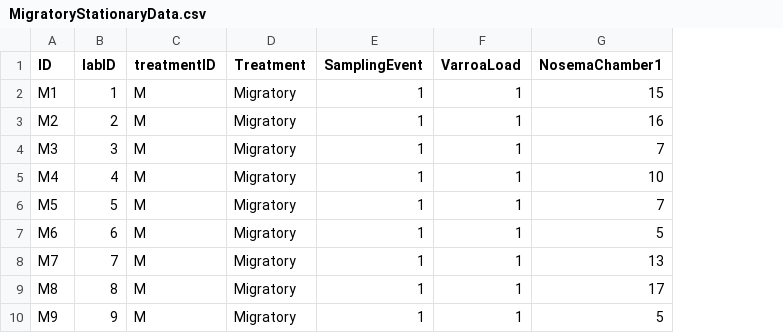
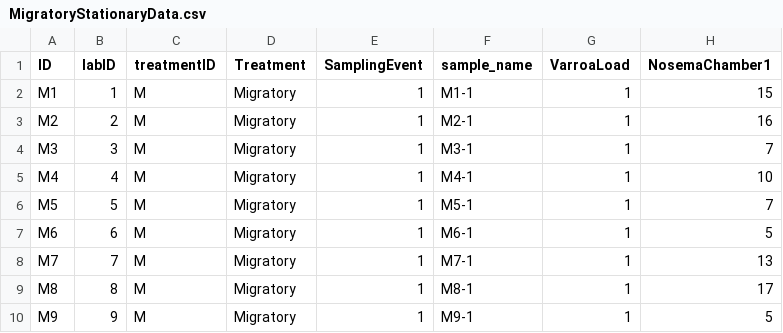
Before and after one commit to samanthaannalger/AlgerProjects, a CSV file: MigratoryStationary/Data/MigratoryStationaryData.csv, drawn as a sheet; only a part is shown; the diff names each change by its address in the sheet, - before the commit and + after, or states it on an @@ line.

```diff
--- a/MigratoryStationary/Data/MigratoryStationaryData.csv
+++ b/MigratoryStationary/Data/MigratoryStationaryData.csv
+column F (sample_name), rows 2-10: M1-1 | M2-1 | M3-1 | M4-1 | M5-1 | M6-1 | M7-1 | M8-1 | M9-1
```
Also changed, not shown: MigratoryStationary/Data/MigVirus.csv, 1 other file.
